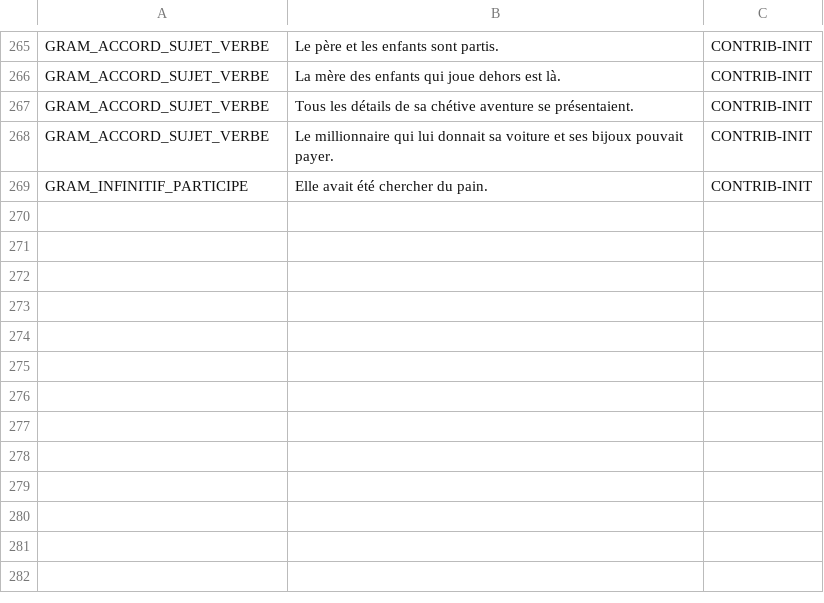
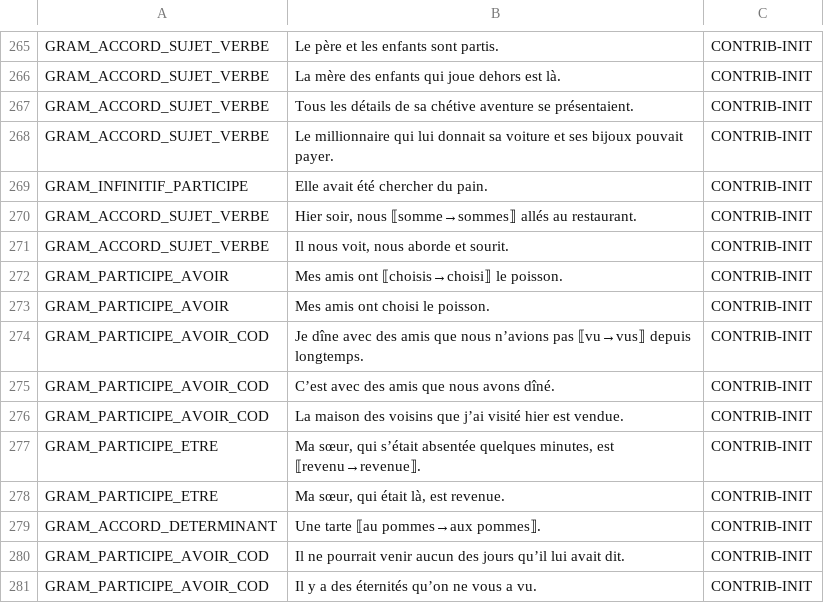
Before and after one commit to Bicyclean/correcteur, a TSV file: corpus/fr/regles/grammaire.tsv, drawn as a sheet; only a part is shown, gaps mark what is left out; the diff names each change by its address in the sheet, - before the commit and + after, or states it on an @@ line.

```diff
--- a/corpus/fr/regles/grammaire.tsv
+++ b/corpus/fr/regles/grammaire.tsv
+row 270: GRAM_ACCORD_SUJET_VERBE | Hier soir, nous ⟦somme→sommes⟧ allés au restaurant. | CONTRIB-INIT
+row 271: GRAM_ACCORD_SUJET_VERBE | Il nous voit, nous aborde et sourit. | CONTRIB-INIT
+row 272: GRAM_PARTICIPE_AVOIR | Mes amis ont ⟦choisis→choisi⟧ le poisson. | CONTRIB-INIT
+row 273: GRAM_PARTICIPE_AVOIR | Mes amis ont choisi le poisson. | CONTRIB-INIT
+row 274: GRAM_PARTICIPE_AVOIR_COD | Je dîne avec des amis que nous n’avions pas ⟦vu→vus⟧ depuis longtemps. | CONTRIB-INIT
+row 275: GRAM_PARTICIPE_AVOIR_COD | C’est avec des amis que nous avons dîné. | CONTRIB-INIT
+row 276: GRAM_PARTICIPE_AVOIR_COD | La maison des voisins que j’ai visité hier est vendue. | CONTRIB-INIT
+row 277: GRAM_PARTICIPE_ETRE | Ma sœur, qui s’était absentée quelques minutes, est ⟦revenu→revenue⟧. | CONTRIB-INIT
+row 278: GRAM_PARTICIPE_ETRE | Ma sœur, qui était là, est revenue. | CONTRIB-INIT
+row 279: GRAM_ACCORD_DETERMINANT | Une tarte ⟦au pommes→aux pommes⟧. | CONTRIB-INIT
+row 280: GRAM_PARTICIPE_AVOIR_COD | Il ne pourrait venir aucun des jours qu’il lui avait dit. | CONTRIB-INIT
+row 281: GRAM_PARTICIPE_AVOIR_COD | Il y a des éternités qu’on ne vous a vu. | CONTRIB-INIT
```
Also changed, not shown: corpus/fr/regles/homophones.tsv, 2 other files.
